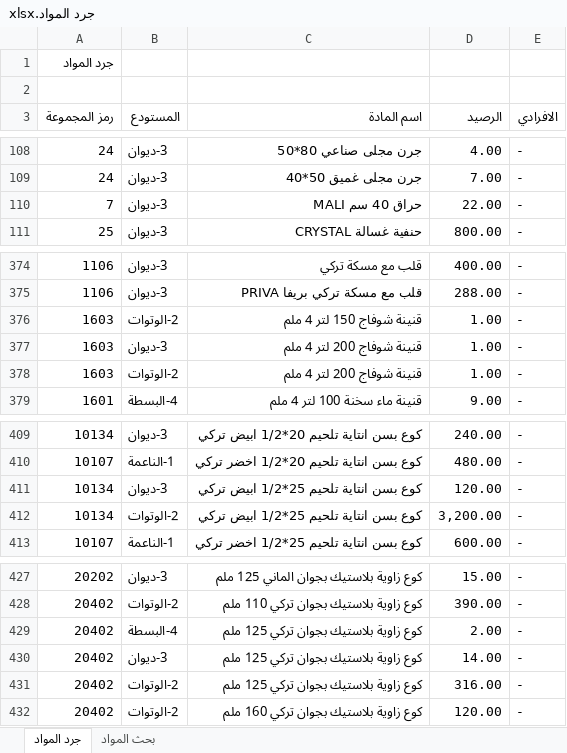
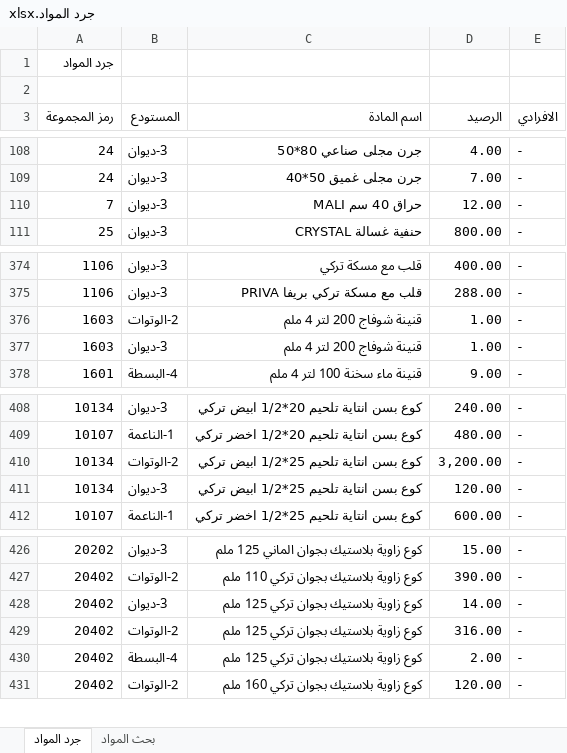
Before and after one commit to dabbousbasta/Dabbous-Al-Basta, an Excel workbook: جرد المواد.xlsx, sheet جرد المواد, drawn as a sheet; only a part is shown, gaps mark what is left out; values as stored, in another font and other column widths than the file's, no cell formats; removed rows and columns are numbered as before the commit, all else as after; the diff names each change by its address in the sheet, - before the commit and + after, or states it on an @@ line.

Commit message:
Add files via upload
20260319

```diff
--- a/جرد المواد.xlsx (sheet جرد المواد)
+++ b/جرد المواد.xlsx (sheet جرد المواد)
-D110 (الرصيد): 22.00
+D110 (الرصيد): 12.00
-C376 (اسم المادة): قنينة شوفاج 150 لتر 4 ملم
+C376 (اسم المادة): قنينة شوفاج 200 لتر 4 ملم
-row 378: 1603 | 2-الوتوات | قنينة شوفاج 200 لتر 4 ملم | 1.00 | -
@@ row 412 moved to row 410: 10134 @@
@@ row 429 moved to row 430: 20402 @@
```
Also changed, not shown: sheet بحث المواد, cell formats.
